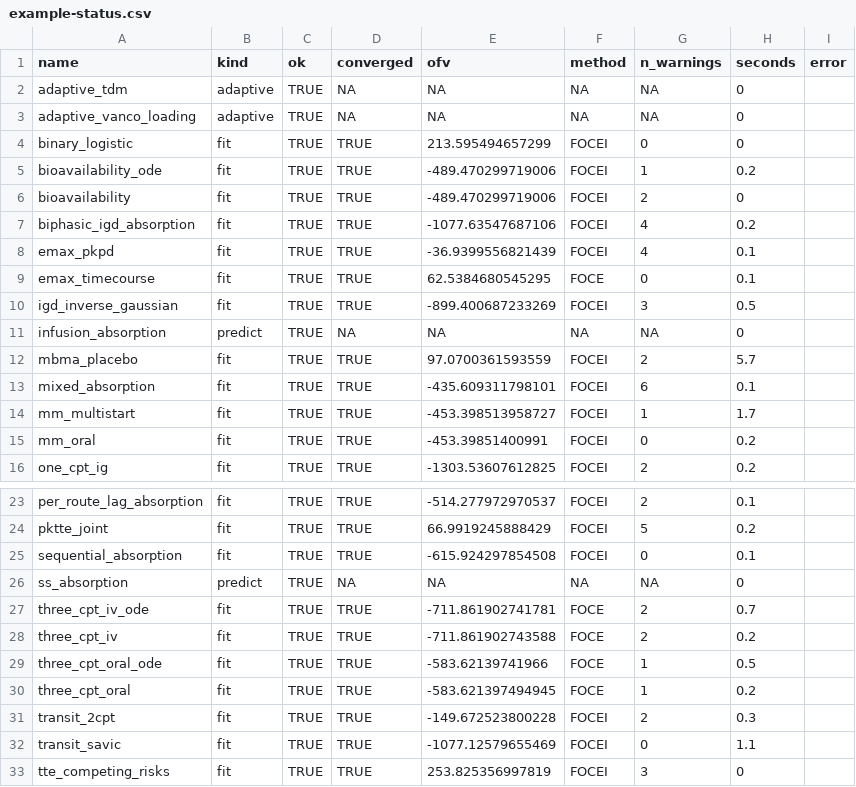
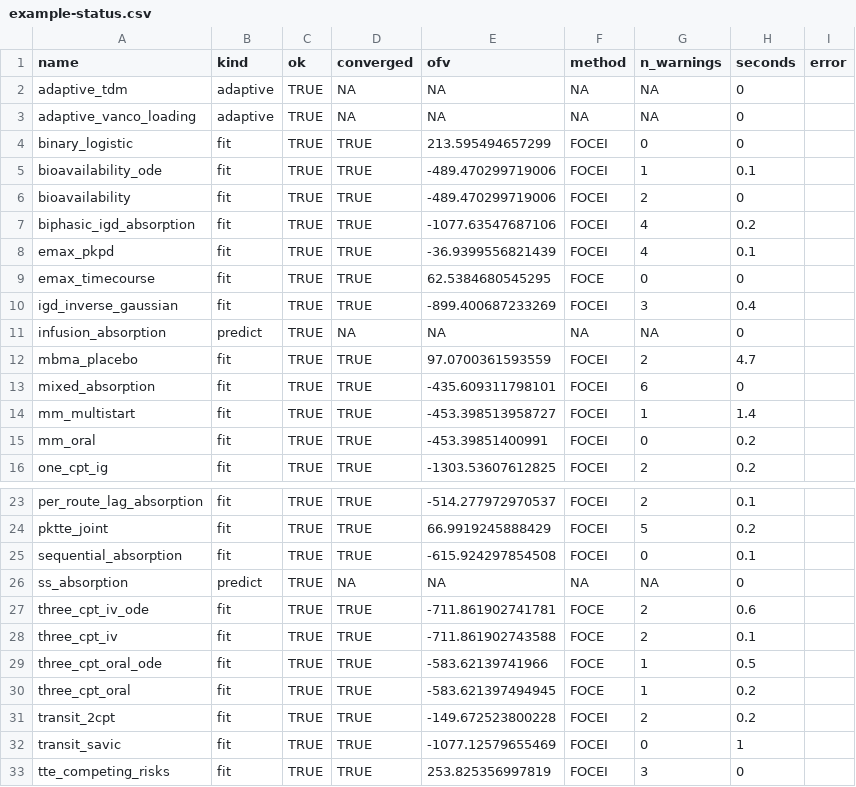
Before and after one commit to FeRx-NLME/ferx-book, a CSV file: tools/example-status.csv, drawn as a sheet; only a part is shown, gaps mark what is left out; the diff covers the shown part only.

```diff
--- a/tools/example-status.csv
+++ b/tools/example-status.csv
@@ -4,3 +4,3 @@
 "binary_logistic","fit",TRUE,TRUE,213.595494657299,"FOCEI",0,0,""
-"bioavailability_ode","fit",TRUE,TRUE,-489.470299719006,"FOCEI",1,0.2,""
+"bioavailability_ode","fit",TRUE,TRUE,-489.470299719006,"FOCEI",1,0.1,""
 "bioavailability","fit",TRUE,TRUE,-489.470299719006,"FOCEI",2,0,""
@@ -8,8 +8,8 @@
 "emax_pkpd","fit",TRUE,TRUE,-36.9399556821439,"FOCEI",4,0.1,""
-"emax_timecourse","fit",TRUE,TRUE,62.5384680545295,"FOCE",0,0.1,""
-"igd_inverse_gaussian","fit",TRUE,TRUE,-899.400687233269,"FOCEI",3,0.5,""
+"emax_timecourse","fit",TRUE,TRUE,62.5384680545295,"FOCE",0,0,""
+"igd_inverse_gaussian","fit",TRUE,TRUE,-899.400687233269,"FOCEI",3,0.4,""
 "infusion_absorption","predict",TRUE,NA,NA,NA,NA,0,""
-"mbma_placebo","fit",TRUE,TRUE,97.0700361593559,"FOCEI",2,5.7,""
-"mixed_absorption","fit",TRUE,TRUE,-435.609311798101,"FOCEI",6,0.1,""
-"mm_multistart","fit",TRUE,TRUE,-453.398513958727,"FOCEI",1,1.7,""
+"mbma_placebo","fit",TRUE,TRUE,97.0700361593559,"FOCEI",2,4.7,""
+"mixed_absorption","fit",TRUE,TRUE,-435.609311798101,"FOCEI",6,0,""
+"mm_multistart","fit",TRUE,TRUE,-453.398513958727,"FOCEI",1,1.4,""
 "mm_oral","fit",TRUE,TRUE,-453.39851400991,"FOCEI",0,0.2,""
@@ -26,8 +26,8 @@
 "ss_absorption","predict",TRUE,NA,NA,NA,NA,0,""
-"three_cpt_iv_ode","fit",TRUE,TRUE,-711.861902741781,"FOCE",2,0.7,""
-"three_cpt_iv","fit",TRUE,TRUE,-711.861902743588,"FOCE",2,0.2,""
+"three_cpt_iv_ode","fit",TRUE,TRUE,-711.861902741781,"FOCE",2,0.6,""
+"three_cpt_iv","fit",TRUE,TRUE,-711.861902743588,"FOCE",2,0.1,""
 "three_cpt_oral_ode","fit",TRUE,TRUE,-583.62139741966,"FOCE",1,0.5,""
 "three_cpt_oral","fit",TRUE,TRUE,-583.621397494945,"FOCE",1,0.2,""
-"transit_2cpt","fit",TRUE,TRUE,-149.672523800228,"FOCEI",2,0.3,""
-"transit_savic","fit",TRUE,TRUE,-1077.12579655469,"FOCEI",0,1.1,""
+"transit_2cpt","fit",TRUE,TRUE,-149.672523800228,"FOCEI",2,0.2,""
+"transit_savic","fit",TRUE,TRUE,-1077.12579655469,"FOCEI",0,1,""
 "tte_competing_risks","fit",TRUE,TRUE,253.825356997819,"FOCEI",3,0,""
```
Also changed, not shown: 14 edited cells elsewhere in this file, tools/features.csv, tools/homes.csv, 6 other files.
